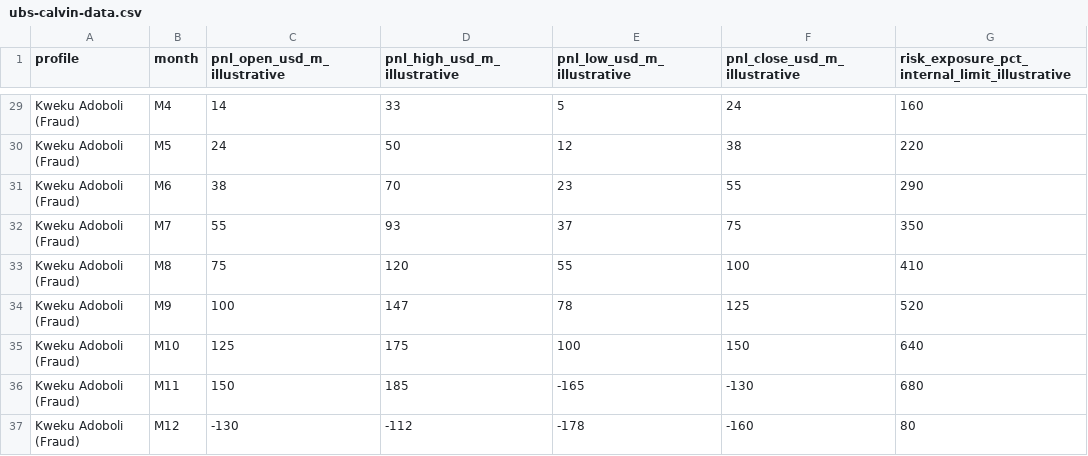
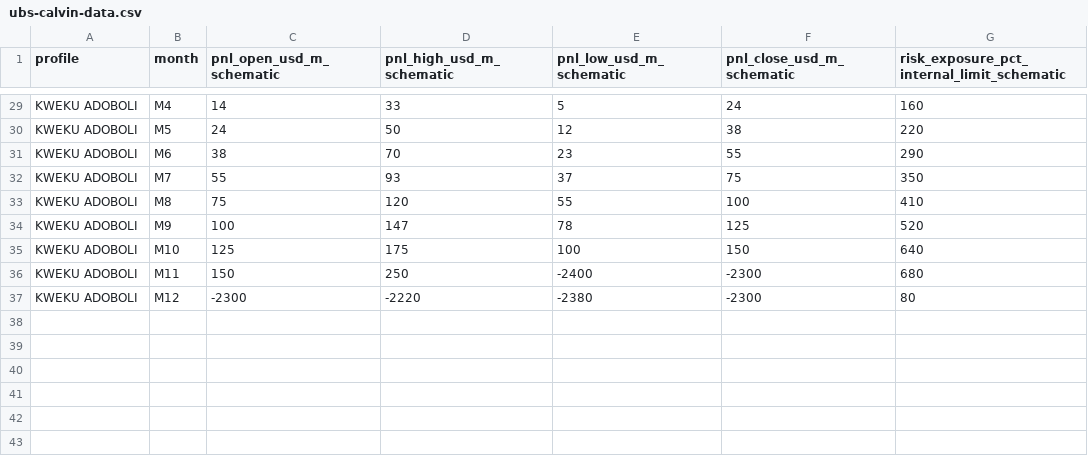
Before and after one commit to Calvin29990/SKEMA-FRONT, a CSV file: documents/ubs-calvin-data.csv, drawn as a sheet; only a part is shown, gaps mark what is left out; removed rows and columns are numbered as before the commit, all else as after; the diff covers the shown part only; the diff names each change by its address in the sheet, - before the commit and + after, or states it on an @@ line.

Commit message:
Restyle UBS risk chart as dark committee dashboard
Co-authored-by: arena-agent <297053741+arena-agent@users.noreply.github.com>

```diff
--- a/documents/ubs-calvin-data.csv
+++ b/documents/ubs-calvin-data.csv
-C1: pnl_open_usd_m_illustrative
+C1: pnl_open_usd_m_schematic
-D1: pnl_high_usd_m_illustrative
+D1: pnl_high_usd_m_schematic
-E1: pnl_low_usd_m_illustrative
+E1: pnl_low_usd_m_schematic
-F1: pnl_close_usd_m_illustrative
+F1: pnl_close_usd_m_schematic
-G1: risk_exposure_pct_internal_limit_illustrative
+G1: risk_exposure_pct_internal_limit_schematic
-A29:A35 (profile): Kweku Adoboli (Fraud)
+A29:A35 (profile): KWEKU ADOBOLI
-row 36: Kweku Adoboli (Fraud) | M11 | 150 | 185 | -165 | -130 | 680
-row 37: Kweku Adoboli (Fraud) | M12 | -130 | -112 | -178 | -160 | 80
+row 36: KWEKU ADOBOLI | M11 | 150 | 250 | -2400 | -2300 | 680
+row 37: KWEKU ADOBOLI | M12 | -2300 | -2220 | -2380 | -2300 | 80
```
Also changed, not shown: 27 edited cells elsewhere in this file, 3 other files.
